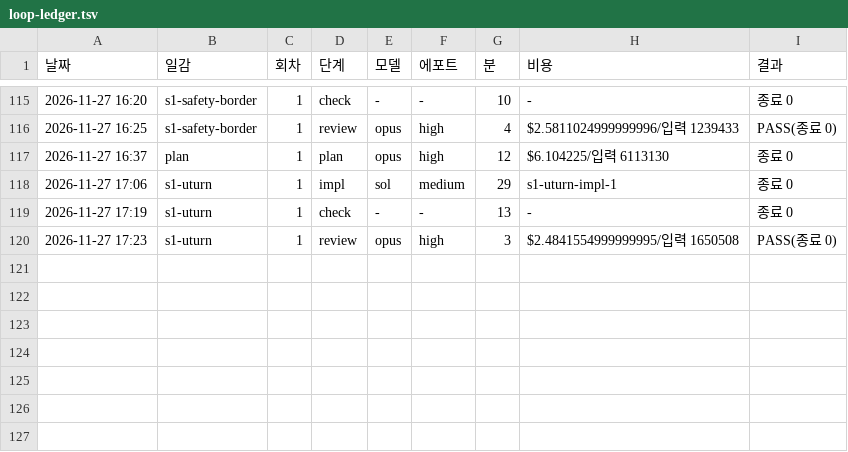
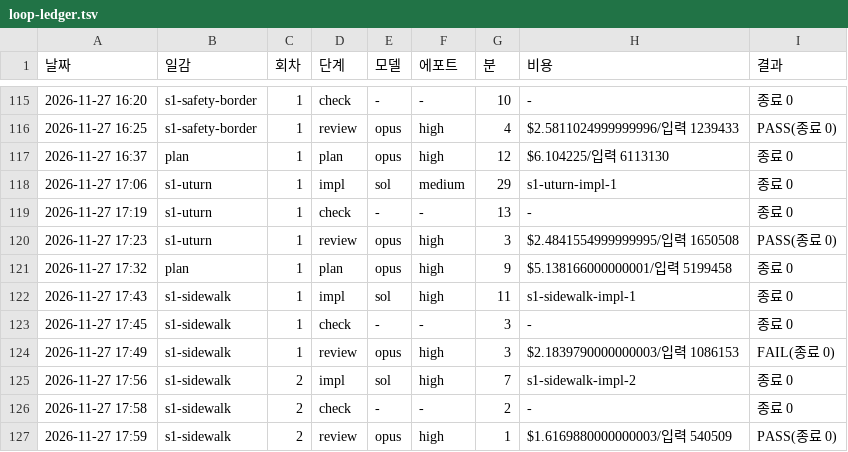
Before and after one commit to leftjap/apps, a TSV file: mapo/docs/redraw-orders/loop-ledger.tsv, drawn as a sheet; only a part is shown, gaps mark what is left out; the diff names each change by its address in the sheet, - before the commit and + after, or states it on an @@ line.

```diff
--- a/mapo/docs/redraw-orders/loop-ledger.tsv
+++ b/mapo/docs/redraw-orders/loop-ledger.tsv
+row 121: 2026-11-27 17:32 | plan | 1 | plan | opus | high | 9 | $5.138166000000001/입력 5199458 | 종료 0
+row 122: 2026-11-27 17:43 | s1-sidewalk | 1 | impl | sol | high | 11 | s1-sidewalk-impl-1 | 종료 0
+row 123: 2026-11-27 17:45 | s1-sidewalk | 1 | check | - | - | 3 | - | 종료 0
+row 124: 2026-11-27 17:49 | s1-sidewalk | 1 | review | opus | high | 3 | $2.1839790000000003/입력 1086153 | FAIL(종료 0)
+row 125: 2026-11-27 17:56 | s1-sidewalk | 2 | impl | sol | high | 7 | s1-sidewalk-impl-2 | 종료 0
+row 126: 2026-11-27 17:58 | s1-sidewalk | 2 | check | - | - | 2 | - | 종료 0
+row 127: 2026-11-27 17:59 | s1-sidewalk | 2 | review | opus | high | 1 | $1.6169880000000003/입력 540509 | PASS(종료 0)
```
Also changed, not shown: mapo/docs/redraw-orders/sol-ledger.tsv, 1 other file.
